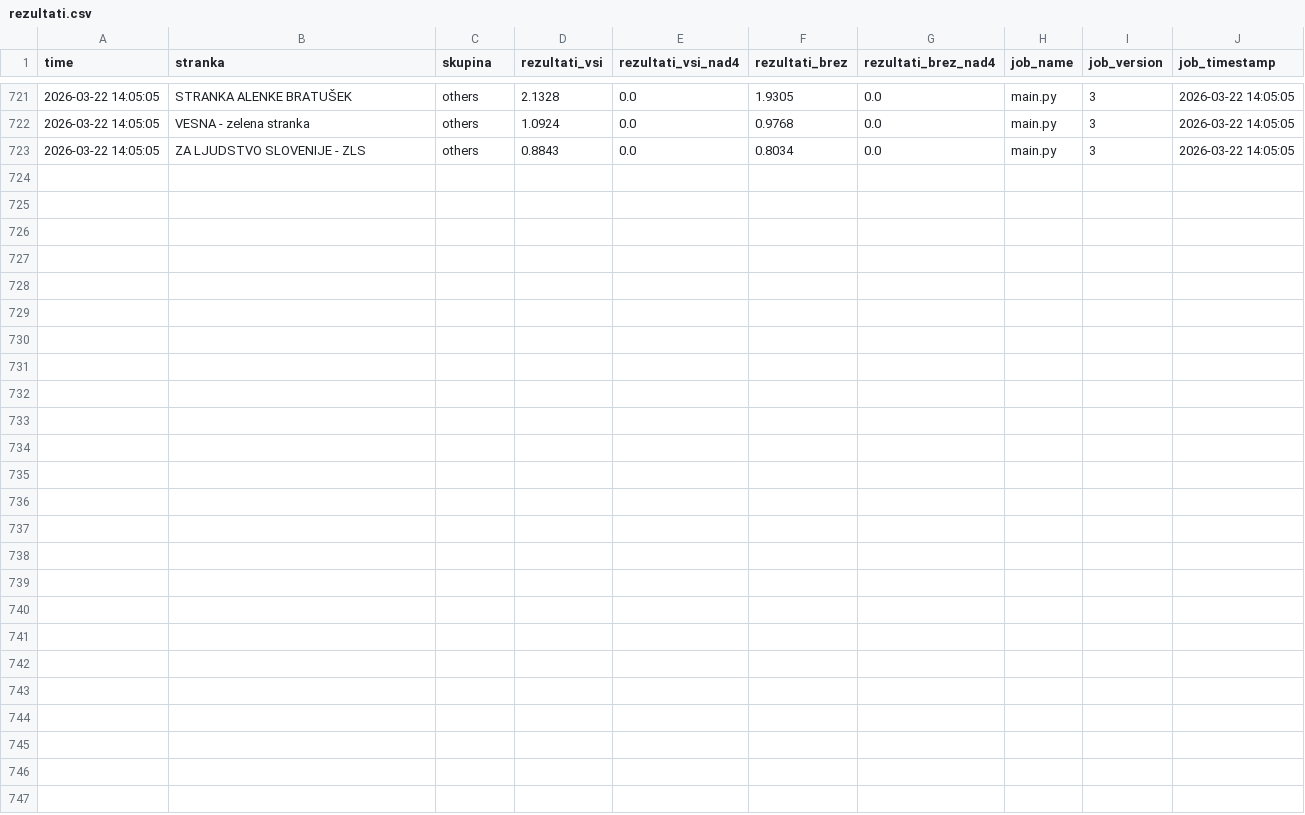
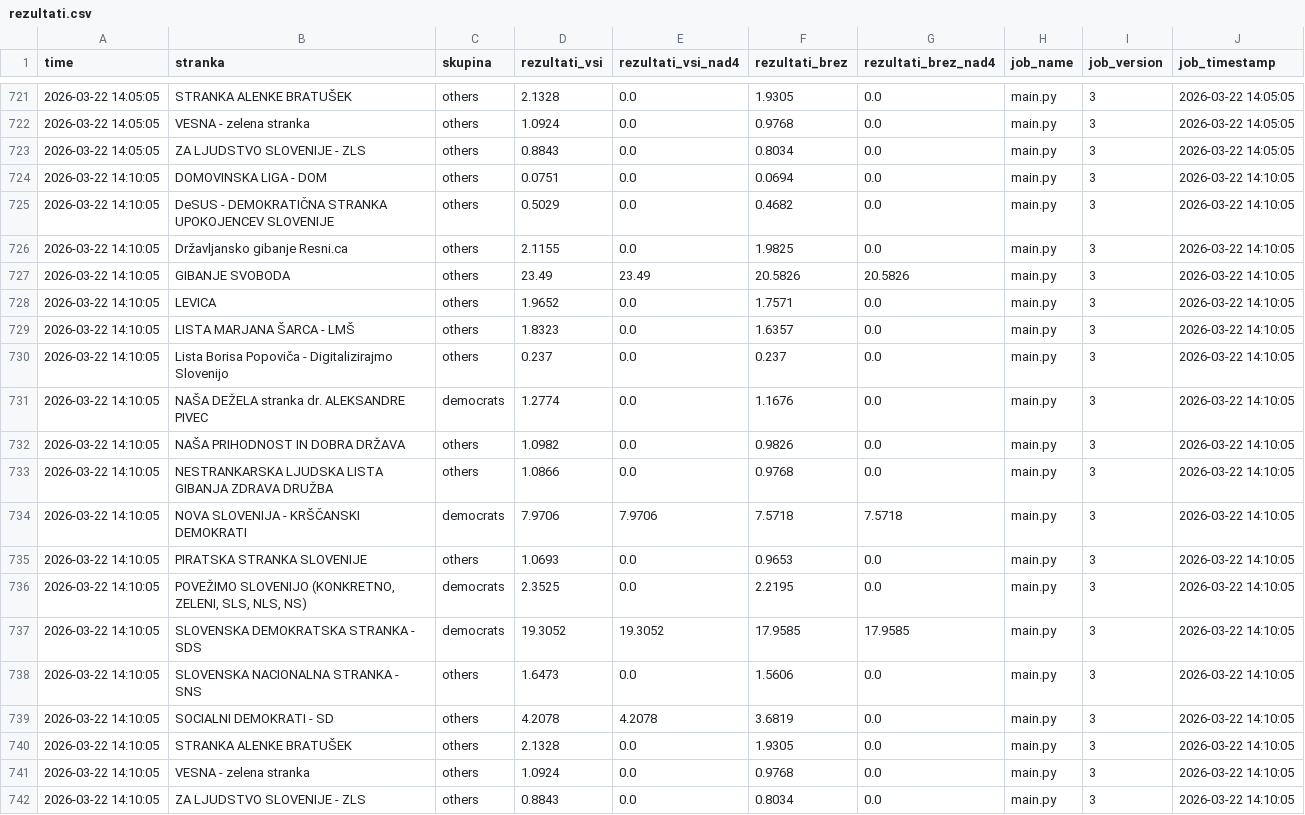
Before and after one commit to sajnor/web_elections_2026_DZ_public, a CSV file: gold/rezultati.csv, drawn as a sheet; only a part is shown, gaps mark what is left out; the diff names each change by its address in the sheet, - before the commit and + after, or states it on an @@ line.

```diff
--- a/gold/rezultati.csv
+++ b/gold/rezultati.csv
+row 724: 2026-03-22 14:10:05 | DOMOVINSKA LIGA - DOM | others | 0.0751 | 0.0 | 0.0694 | 0.0 | main.py | 3 | 2026-03-22 14:10:05
+row 725: 2026-03-22 14:10:05 | DeSUS - DEMOKRATIČNA STRANKA UPOKOJENCEV SLOVENIJE | others | 0.5029 | 0.0 | 0.4682 | 0.0 | main.py | 3 | 2026-03-22 14:10:05
+row 726: 2026-03-22 14:10:05 | Državljansko gibanje Resni.ca | others | 2.1155 | 0.0 | 1.9825 | 0.0 | main.py | 3 | 2026-03-22 14:10:05
+row 727: 2026-03-22 14:10:05 | GIBANJE SVOBODA | others | 23.49 | 23.49 | 20.5826 | 20.5826 | main.py | 3 | 2026-03-22 14:10:05
+row 728: 2026-03-22 14:10:05 | LEVICA | others | 1.9652 | 0.0 | 1.7571 | 0.0 | main.py | 3 | 2026-03-22 14:10:05
+row 729: 2026-03-22 14:10:05 | LISTA MARJANA ŠARCA - LMŠ | others | 1.8323 | 0.0 | 1.6357 | 0.0 | main.py | 3 | 2026-03-22 14:10:05
+row 730: 2026-03-22 14:10:05 | Lista Borisa Popoviča - Digitalizirajmo Slovenijo | others | 0.237 | 0.0 | 0.237 | 0.0 | main.py | 3 | 2026-03-22 14:10:05
+row 731: 2026-03-22 14:10:05 | NAŠA DEŽELA stranka dr. ALEKSANDRE PIVEC | democrats | 1.2774 | 0.0 | 1.1676 | 0.0 | main.py | 3 | 2026-03-22 14:10:05
+row 732: 2026-03-22 14:10:05 | NAŠA PRIHODNOST IN DOBRA DRŽAVA | others | 1.0982 | 0.0 | 0.9826 | 0.0 | main.py | 3 | 2026-03-22 14:10:05
+row 733: 2026-03-22 14:10:05 | NESTRANKARSKA LJUDSKA LISTA GIBANJA ZDRAVA DRUŽBA | others | 1.0866 | 0.0 | 0.9768 | 0.0 | main.py | 3 | 2026-03-22 14:10:05
+row 734: 2026-03-22 14:10:05 | NOVA SLOVENIJA - KRŠČANSKI DEMOKRATI | democrats | 7.9706 | 7.9706 | 7.5718 | 7.5718 | main.py | 3 | 2026-03-22 14:10:05
+row 735: 2026-03-22 14:10:05 | PIRATSKA STRANKA SLOVENIJE | others | 1.0693 | 0.0 | 0.9653 | 0.0 | main.py | 3 | 2026-03-22 14:10:05
+row 736: 2026-03-22 14:10:05 | POVEŽIMO SLOVENIJO (KONKRETNO, ZELENI, SLS, NLS, NS) | democrats | 2.3525 | 0.0 | 2.2195 | 0.0 | main.py | 3 | 2026-03-22 14:10:05
+row 737: 2026-03-22 14:10:05 | SLOVENSKA DEMOKRATSKA STRANKA - SDS | democrats | 19.3052 | 19.3052 | 17.9585 | 17.9585 | main.py | 3 | 2026-03-22 14:10:05
+row 738: 2026-03-22 14:10:05 | SLOVENSKA NACIONALNA STRANKA - SNS | others | 1.6473 | 0.0 | 1.5606 | 0.0 | main.py | 3 | 2026-03-22 14:10:05
+row 739: 2026-03-22 14:10:05 | SOCIALNI DEMOKRATI - SD | others | 4.2078 | 4.2078 | 3.6819 | 0.0 | main.py | 3 | 2026-03-22 14:10:05
+row 740: 2026-03-22 14:10:05 | STRANKA ALENKE BRATUŠEK | others | 2.1328 | 0.0 | 1.9305 | 0.0 | main.py | 3 | 2026-03-22 14:10:05
+row 741: 2026-03-22 14:10:05 | VESNA - zelena stranka | others | 1.0924 | 0.0 | 0.9768 | 0.0 | main.py | 3 | 2026-03-22 14:10:05
+row 742: 2026-03-22 14:10:05 | ZA LJUDSTVO SLOVENIJE - ZLS | others | 0.8843 | 0.0 | 0.8034 | 0.0 | main.py | 3 | 2026-03-22 14:10:05
```
Also changed, not shown: gold/povzetek.csv, gold/predcasno.csv, 1 other file.
